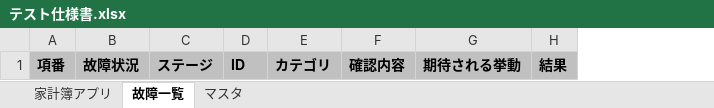
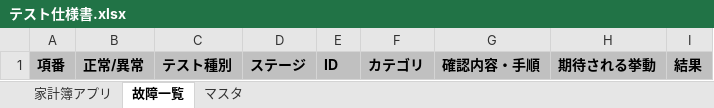
Before and after one commit to takumi262822/kakeibo-app-, an Excel workbook: docs/テスト仕様書/テスト仕様書.xlsx, sheet 故障一覧, drawn as a sheet; values as stored, in another font and other column widths than the file's, no borders; removed rows and columns are numbered as before the commit, all else as after; the diff names each change by its address in the sheet, - before the commit and + after, or states it on an @@ line.

```diff
--- a/docs/テスト仕様書/テスト仕様書.xlsx (sheet 故障一覧)
+++ b/docs/テスト仕様書/テスト仕様書.xlsx (sheet 故障一覧)
-column B, row 1: 故障状況
+column B, row 1: 正常/異常
+column C, row 1: テスト種別
-column F, row 1: 確認内容
+column G, row 1: 確認内容・手順
```
Also changed, not shown: sheet 家計簿アプリ, sheet マスタ.
